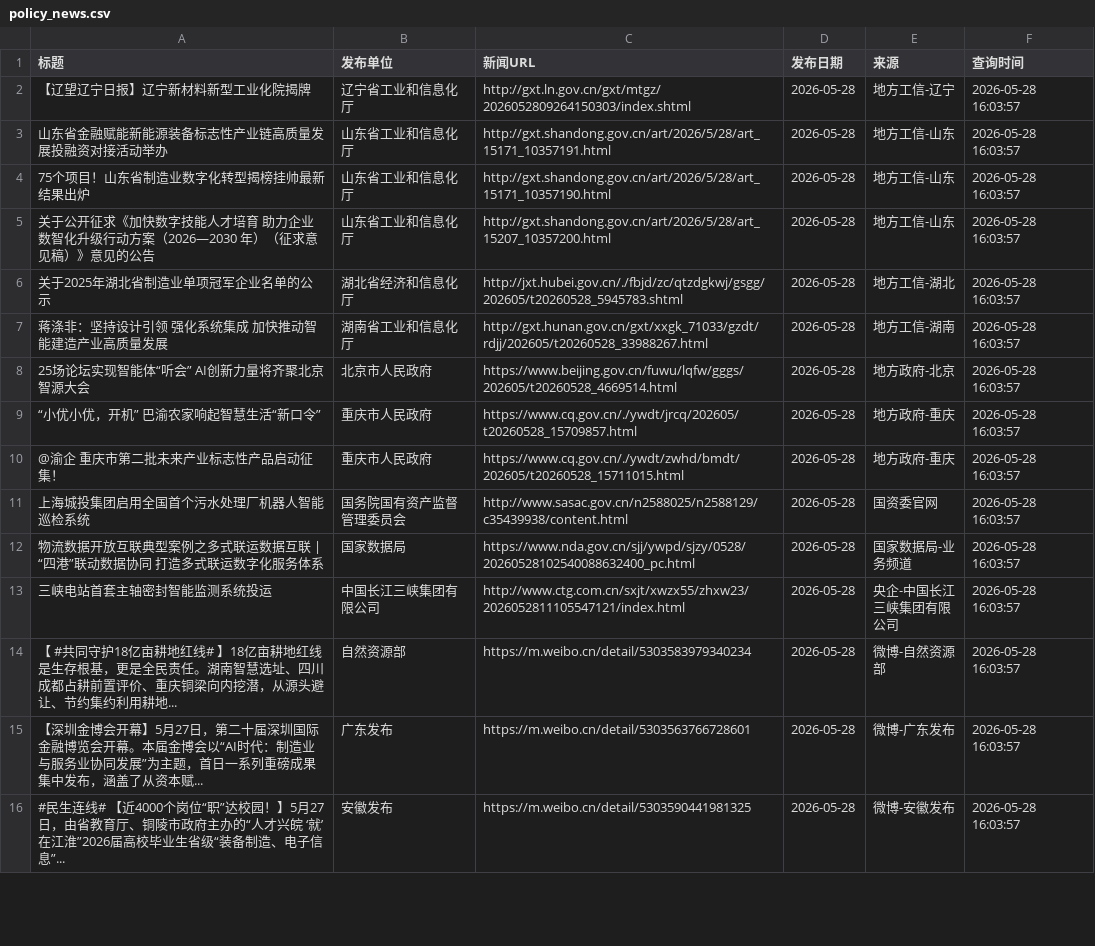
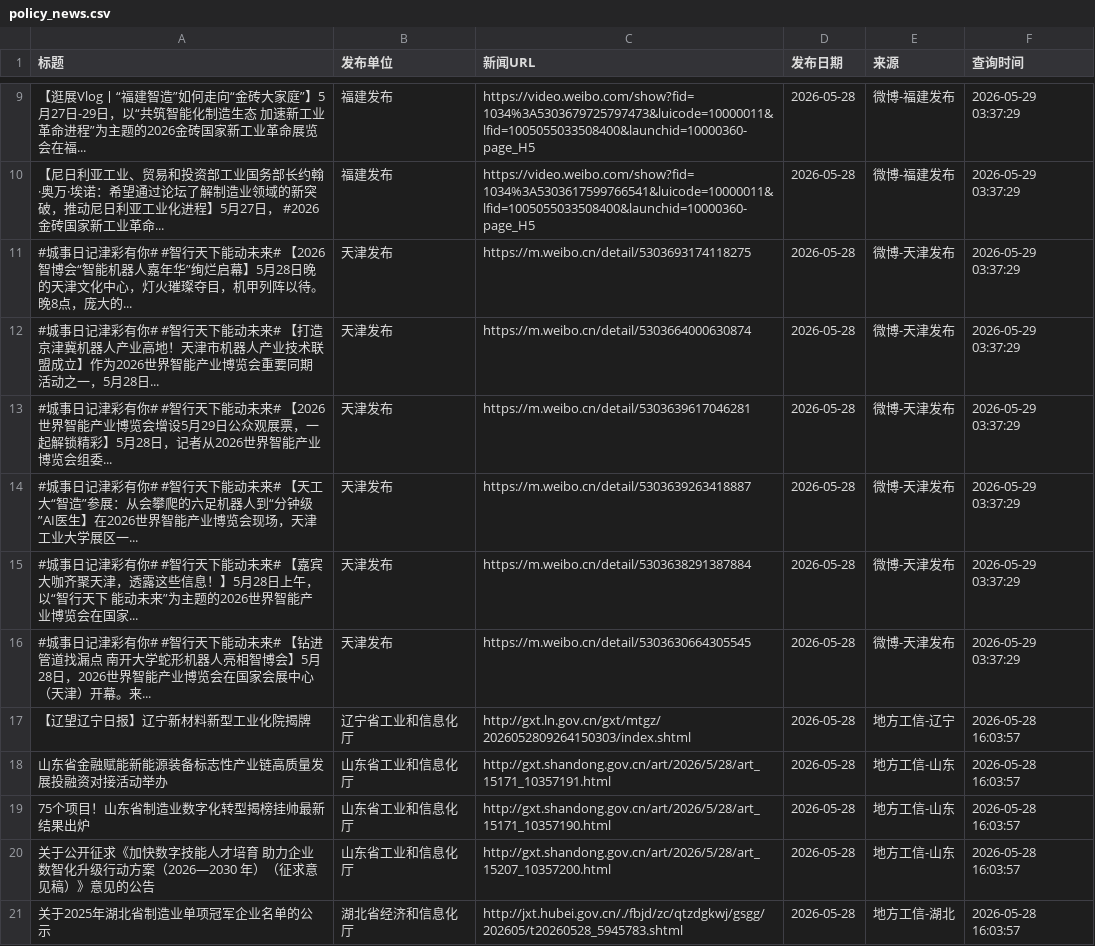
Before and after one commit to guluor-w/Automated-news-scraping, a CSV file: docs/data/policy_news.csv, drawn as a sheet; only a part is shown, gaps mark what is left out; the shorter side is filled out with more unchanged rows; the diff covers the shown part only; the diff names each change by its address in the sheet, - before the commit and + after, or states it on an @@ line.

```diff
--- a/docs/data/policy_news.csv
+++ b/docs/data/policy_news.csv
+row 9: 【逛展Vlog丨“福建智造”如何走向“金砖大家庭”】5月27日-29日，以“共筑智能化制造生态 加速新工业革命进程”为主题的2026金砖国家新工业革命展览会在福... | 福建发布 | https://video.weibo.com/show?fid=1034%3A5303679725797473&luicode=10000011&lfid=1005055033508400&launchid=10000360-page_H5 | 2026-05-28 | 微博-福建发布 | 2026-05-29 03:37:29
+row 10: 【尼日利亚工业、贸易和投资部工业国务部长约翰·奥万·埃诺：希望通过论坛了解制造业领域的新突破，推动尼日利亚工业化进程】5月27日， #2026金砖国家新工业革命... | 福建发布 | https://video.weibo.com/show?fid=1034%3A5303617599766541&luicode=10000011&lfid=1005055033508400&launchid=10000360-page_H5 | 2026-05-28 | 微博-福建发布 | 2026-05-29 03:37:29
+row 11: #城事日记津彩有你# #智行天下能动未来# 【2026智博会“智能机器人嘉年华”绚烂启幕】5月28日晚的天津文化中心，灯火璀璨夺目，机甲列阵以待。晚8点，庞大的... | 天津发布 | https://m.weibo.cn/detail/5303693174118275 | 2026-05-28 | 微博-天津发布 | 2026-05-29 03:37:29
+row 12: #城事日记津彩有你# #智行天下能动未来# 【打造京津冀机器人产业高地！天津市机器人产业技术联盟成立】作为2026世界智能产业博览会重要同期活动之一，5月28日... | 天津发布 | https://m.weibo.cn/detail/5303664000630874 | 2026-05-28 | 微博-天津发布 | 2026-05-29 03:37:29
+row 13: #城事日记津彩有你# #智行天下能动未来# 【2026世界智能产业博览会增设5月29日公众观展票，一起解锁精彩】5月28日，记者从2026世界智能产业博览会组委... | 天津发布 | https://m.weibo.cn/detail/5303639617046281 | 2026-05-28 | 微博-天津发布 | 2026-05-29 03:37:29
+row 14: #城事日记津彩有你# #智行天下能动未来# 【天工大“智造”参展：从会攀爬的六足机器人到“分钟级”AI医生】在2026世界智能产业博览会现场，天津工业大学展区一... | 天津发布 | https://m.weibo.cn/detail/5303639263418887 | 2026-05-28 | 微博-天津发布 | 2026-05-29 03:37:29
+row 15: #城事日记津彩有你# #智行天下能动未来# 【嘉宾大咖齐聚天津，透露这些信息！】5月28日上午，以“智行天下 能动未来”为主题的2026世界智能产业博览会在国家... | 天津发布 | https://m.weibo.cn/detail/5303638291387884 | 2026-05-28 | 微博-天津发布 | 2026-05-29 03:37:29
+row 16: #城事日记津彩有你# #智行天下能动未来# 【钻进管道找漏点 南开大学蛇形机器人亮相智博会】5月28日，2026世界智能产业博览会在国家会展中心（天津）开幕。来... | 天津发布 | https://m.weibo.cn/detail/5303630664305545 | 2026-05-28 | 微博-天津发布 | 2026-05-29 03:37:29
```
Also changed, not shown: 9 added rows elsewhere in this file, 3 other files.
